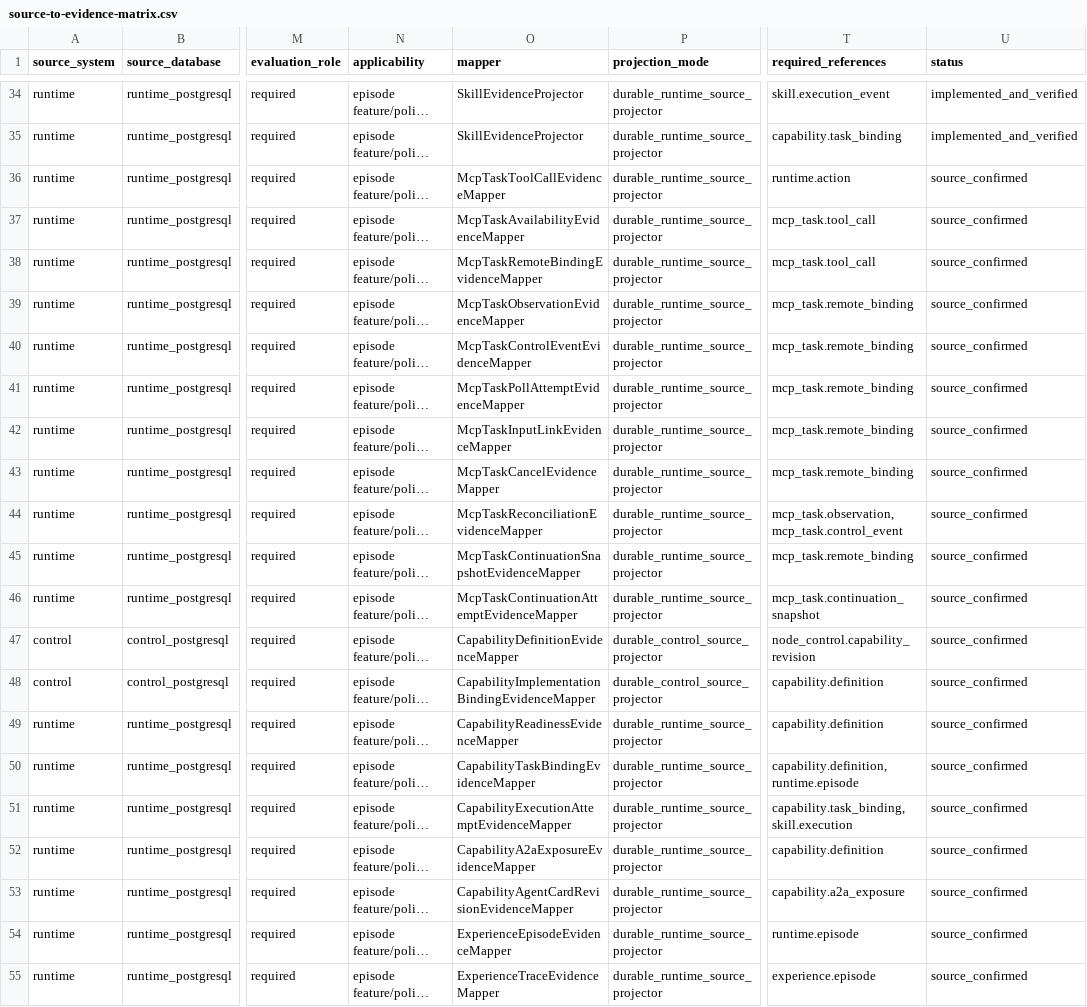
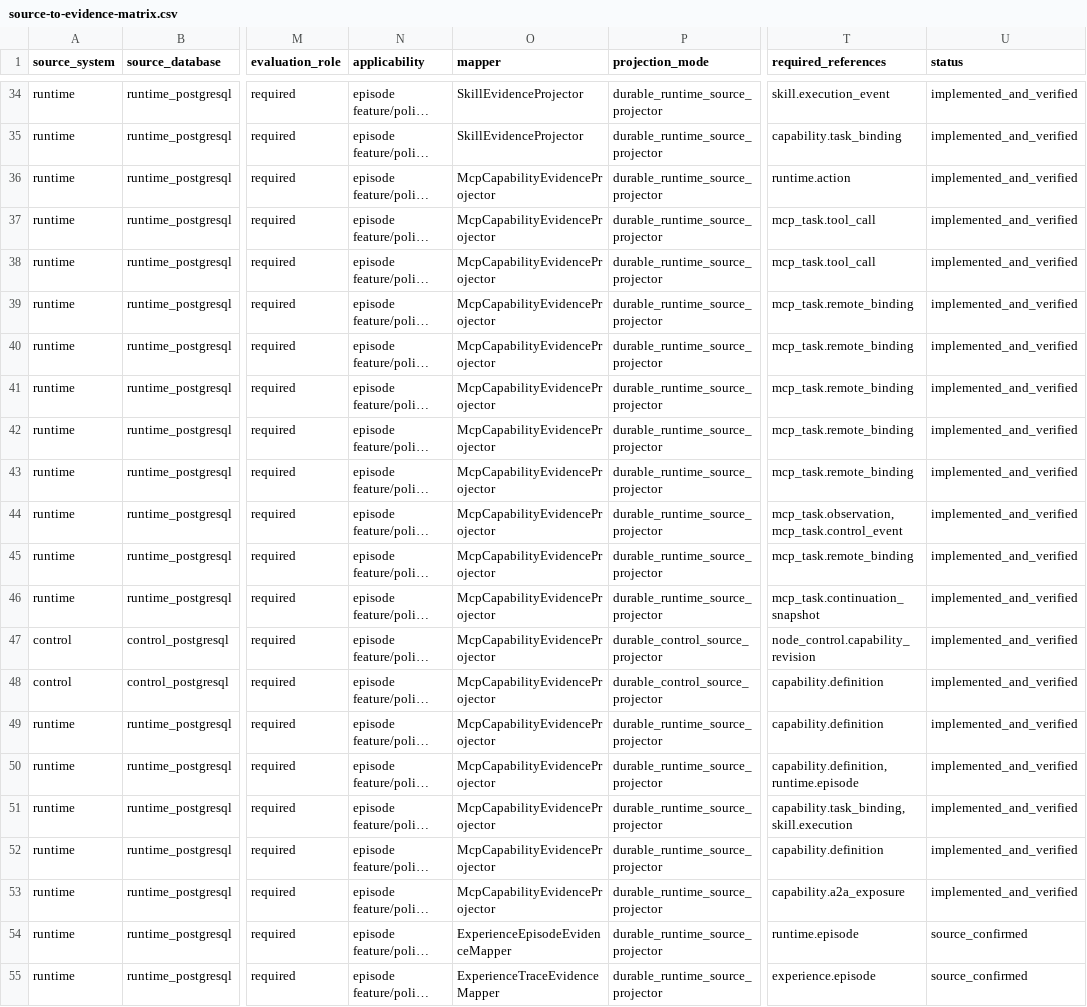
Before and after one commit to zhouwen-giser/skill-driven-agent-runtime, a CSV file: reports/v1.4.1-evidence/source-to-evidence-matrix.csv, drawn as a sheet; only a part is shown, gaps mark what is left out; long unchanged cells end in …; the diff names each change by its address in the sheet, - before the commit and + after, or states it on an @@ line.

Commit message:
feat(v1.4.1): project mcp task and capability evidence

```diff
--- a/reports/v1.4.1-evidence/source-to-evidence-matrix.csv
+++ b/reports/v1.4.1-evidence/source-to-evidence-matrix.csv
-O36 (mapper): McpTaskToolCallEvidenceMapper
+O36 (mapper): McpCapabilityEvidenceProjector
-U36:U53 (status): source_confirmed
+U36:U53 (status): implemented_and_verified
-O37 (mapper): McpTaskAvailabilityEvidenceMapper
+O37 (mapper): McpCapabilityEvidenceProjector
-O38 (mapper): McpTaskRemoteBindingEvidenceMapper
+O38 (mapper): McpCapabilityEvidenceProjector
-O39 (mapper): McpTaskObservationEvidenceMapper
+O39 (mapper): McpCapabilityEvidenceProjector
-O40 (mapper): McpTaskControlEventEvidenceMapper
+O40 (mapper): McpCapabilityEvidenceProjector
-O41 (mapper): McpTaskPollAttemptEvidenceMapper
+O41 (mapper): McpCapabilityEvidenceProjector
-O42 (mapper): McpTaskInputLinkEvidenceMapper
+O42 (mapper): McpCapabilityEvidenceProjector
-O43 (mapper): McpTaskCancelEvidenceMapper
+O43 (mapper): McpCapabilityEvidenceProjector
-O44 (mapper): McpTaskReconciliationEvidenceMapper
+O44 (mapper): McpCapabilityEvidenceProjector
-O45 (mapper): McpTaskContinuationSnapshotEvidenceMapper
+O45 (mapper): McpCapabilityEvidenceProjector
-O46 (mapper): McpTaskContinuationAttemptEvidenceMapper
+O46 (mapper): McpCapabilityEvidenceProjector
-O47 (mapper): CapabilityDefinitionEvidenceMapper
+O47 (mapper): McpCapabilityEvidenceProjector
-O48 (mapper): CapabilityImplementationBindingEvidenceMapper
+O48 (mapper): McpCapabilityEvidenceProjector
-O49 (mapper): CapabilityReadinessEvidenceMapper
+O49 (mapper): McpCapabilityEvidenceProjector
-O50 (mapper): CapabilityTaskBindingEvidenceMapper
+O50 (mapper): McpCapabilityEvidenceProjector
-O51 (mapper): CapabilityExecutionAttemptEvidenceMapper
+O51 (mapper): McpCapabilityEvidenceProjector
-O52 (mapper): CapabilityA2aExposureEvidenceMapper
+O52 (mapper): McpCapabilityEvidenceProjector
-O53 (mapper): CapabilityAgentCardRevisionEvidenceMapper
+O53 (mapper): McpCapabilityEvidenceProjector
```
Also changed, not shown: 32 other files.
